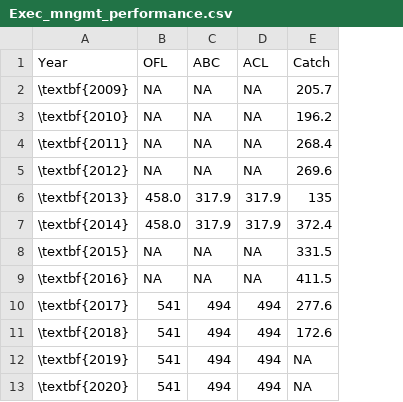
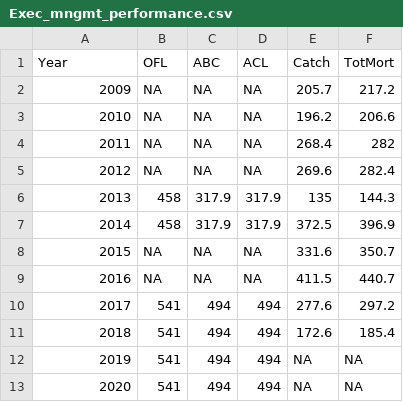
Before and after one commit to iantaylor-NOAA/BigSkate_Doc, a CSV file: txt_files/Exec_mngmt_performance.csv, drawn as a sheet; removed rows and columns are numbered as before the commit, all else as after; the diff names each change by its address in the sheet, - before the commit and + after, or states it on an @@ line.

Commit message:
lots of small changes to exec summary, including tables

```diff
--- a/txt_files/Exec_mngmt_performance.csv
+++ b/txt_files/Exec_mngmt_performance.csv
+column F (TotMort), rows 2-6: 217.2 | 206.6 | 282 | 282.4 | 144.3; rows 8-13: 350.7 | 440.7 | 297.2 | 185.4 | NA | NA
-A2 (Year): \textbf{2009}
+A2 (Year): 2009
-A3 (Year): \textbf{2010}
+A3 (Year): 2010
-A4 (Year): \textbf{2011}
+A4 (Year): 2011
-A5 (Year): \textbf{2012}
+A5 (Year): 2012
-A6 (Year): \textbf{2013}
+A6 (Year): 2013
-B6 (OFL): 458.0
+B6 (OFL): 458
-row 7: \textbf{2014} | 458.0 | 317.9 | 317.9 | 372.4
+row 7: 2014 | 458 | 317.9 | 317.9 | 372.5 | 396.9
-A8 (Year): \textbf{2015}
+A8 (Year): 2015
-E8 (Catch): 331.5
+E8 (Catch): 331.6
-A9 (Year): \textbf{2016}
+A9 (Year): 2016
-A10 (Year): \textbf{2017}
+A10 (Year): 2017
-A11 (Year): \textbf{2018}
+A11 (Year): 2018
-A12 (Year): \textbf{2019}
+A12 (Year): 2019
-A13 (Year): \textbf{2020}
+A13 (Year): 2020
```
Also changed, not shown: 4 other files.
